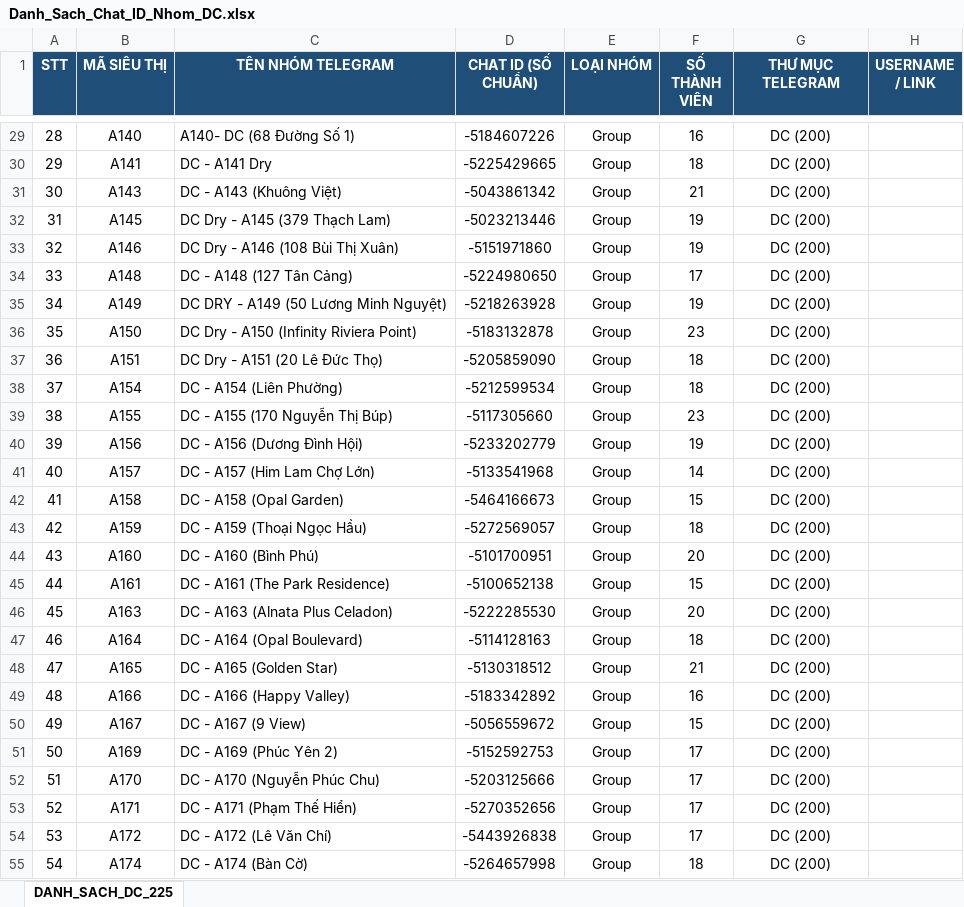
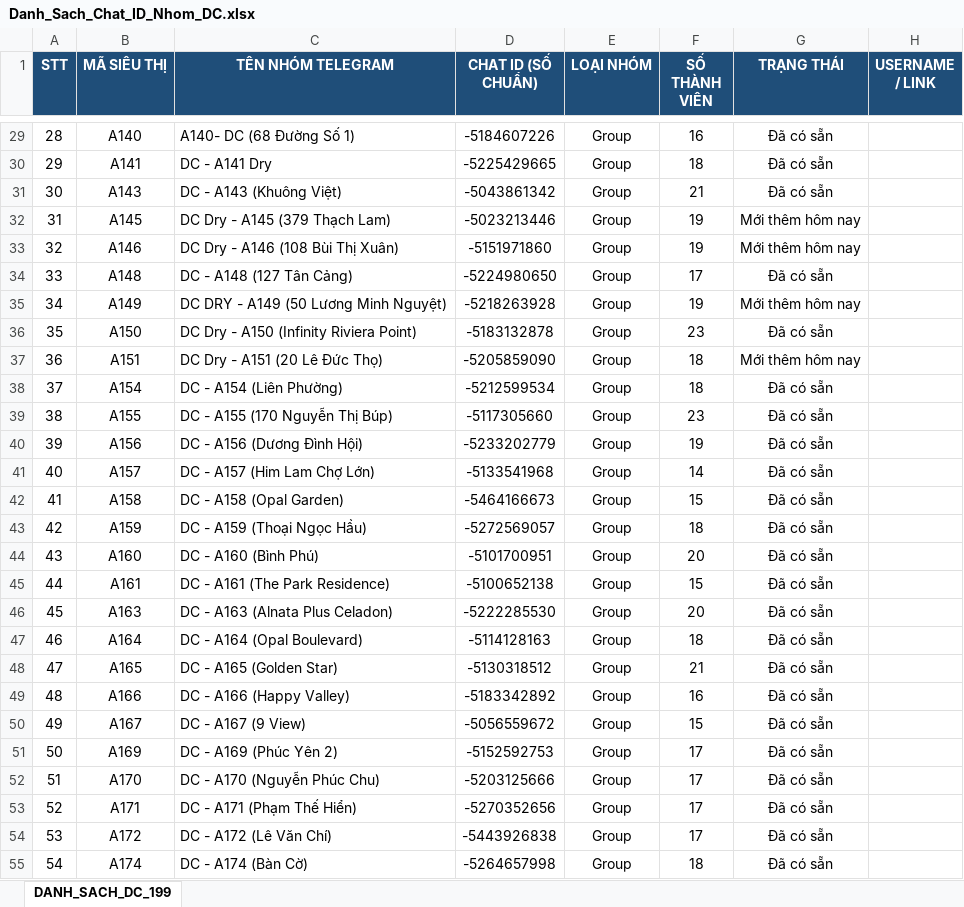
Before and after one commit to aresphamha/Doi_Soat_Dong_Mat, an Excel workbook: Danh_Sach_Chat_ID_Nhom_DC.xlsx, sheet DANH_SACH_DC_199, drawn as a sheet; only a part is shown, gaps mark what is left out; values as stored, in another font and other column widths than the file's, no borders; the diff covers the shown part only; the diff names each change by its address in the sheet, - before the commit and + after, or states it on an @@ line.

Commit message:
Chuan hoa 199 nhom DC (173 goc + 26 moi hom nay) vao file Excel va folder DC Telegram

```diff
--- a/Danh_Sach_Chat_ID_Nhom_DC.xlsx (sheet DANH_SACH_DC_199)
+++ b/Danh_Sach_Chat_ID_Nhom_DC.xlsx (sheet DANH_SACH_DC_199)
-sheet tab: DANH_SACH_DC_225
+sheet tab: DANH_SACH_DC_199
-G1: THƯ MỤC TELEGRAM
+G1: TRẠNG THÁI
@@ column A (STT) renumbered between rows 18 and 200 @@
-G29:G31 (TRẠNG THÁI): DC (200)
+G29:G31 (TRẠNG THÁI): Đã có sẵn
-G32:G33 (TRẠNG THÁI): DC (200)
+G32:G33 (TRẠNG THÁI): Mới thêm hôm nay
-G34 (TRẠNG THÁI): DC (200)
+G34 (TRẠNG THÁI): Đã có sẵn
-G35 (TRẠNG THÁI): DC (200)
+G35 (TRẠNG THÁI): Mới thêm hôm nay
-G36 (TRẠNG THÁI): DC (200)
+G36 (TRẠNG THÁI): Đã có sẵn
-G37 (TRẠNG THÁI): DC (200)
+G37 (TRẠNG THÁI): Mới thêm hôm nay
-G38:G55 (TRẠNG THÁI): DC (200)
+G38:G55 (TRẠNG THÁI): Đã có sẵn
```
Also changed, not shown: 4 added rows, 30 removed rows and 172 edited cells elsewhere in this sheet.
